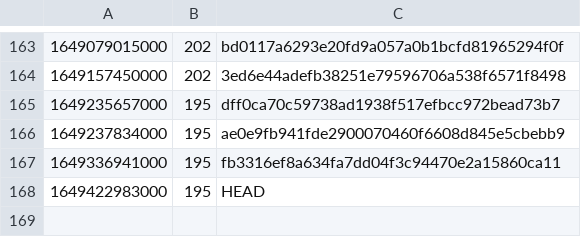
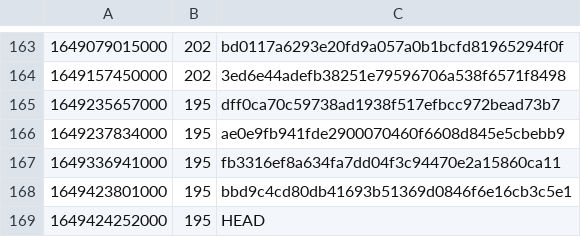
Before and after one commit to guardian/support-frontend, a CSV file: support-frontend/ts-error-history.csv, drawn as a sheet; only a part is shown, gaps mark what is left out.

```diff
--- a/support-frontend/ts-error-history.csv
+++ b/support-frontend/ts-error-history.csv
@@ -167,2 +167,3 @@
 1649336941000,195,fb3316ef8a634fa7dd04f3c94470e2a15860ca11
-1649422983000,195,HEAD
+1649423801000,195,bbd9c4cd80db41693b51369d0846f6e16cb3c5e1
+1649424252000,195,HEAD
```
Also changed, not shown: 4 other files.
